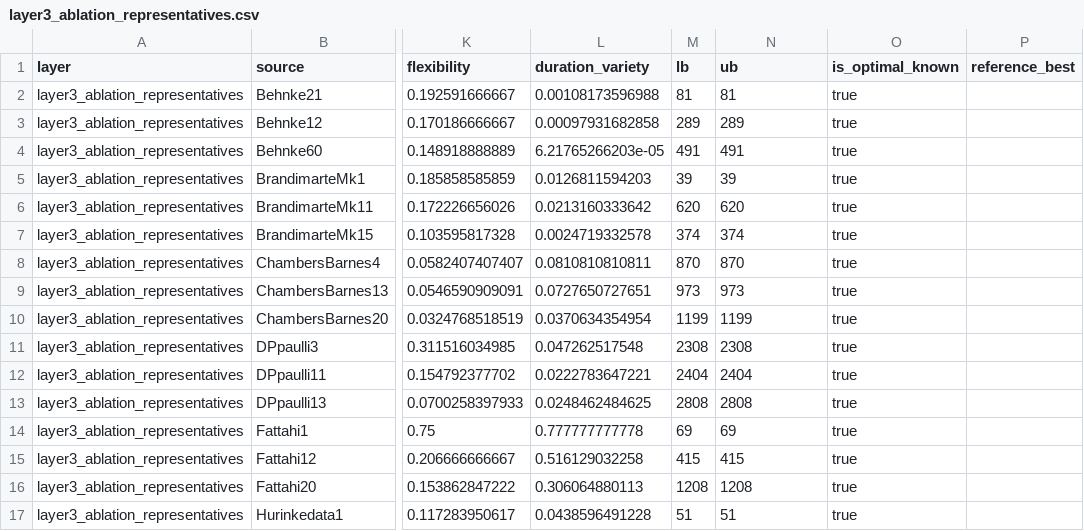
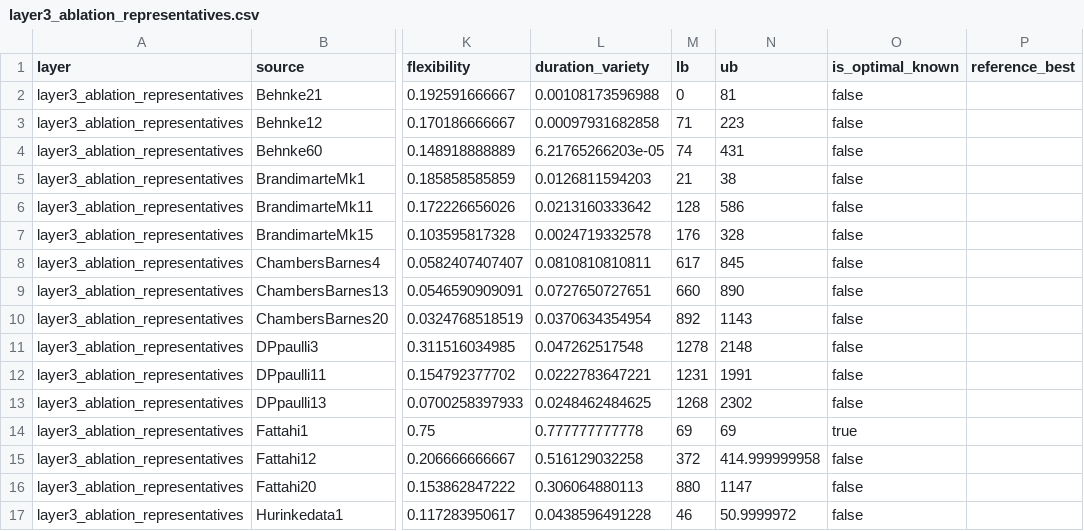
Before and after one commit to xuqqqqq/FJSSP-W, a CSV file: experiments/layer3_ablation_representatives.csv, drawn as a sheet; only a part is shown, gaps mark what is left out; the diff covers the shown part only; the diff names each change by its address in the sheet, - before the commit and + after, or states it on an @@ line.

```diff
--- a/experiments/layer3_ablation_representatives.csv
+++ b/experiments/layer3_ablation_representatives.csv
-M2 (lb): 81
+M2 (lb): 0
-O2:O13 (is_optimal_known): true
+O2:O13 (is_optimal_known): false
-M3 (lb): 289
+M3 (lb): 71
-N3 (ub): 289
+N3 (ub): 223
-M4 (lb): 491
+M4 (lb): 74
-N4 (ub): 491
+N4 (ub): 431
-M5 (lb): 39
+M5 (lb): 21
-N5 (ub): 39
+N5 (ub): 38
-M6 (lb): 620
+M6 (lb): 128
-N6 (ub): 620
+N6 (ub): 586
-M7 (lb): 374
+M7 (lb): 176
-N7 (ub): 374
+N7 (ub): 328
-M8 (lb): 870
+M8 (lb): 617
-N8 (ub): 870
+N8 (ub): 845
-M9 (lb): 973
+M9 (lb): 660
-N9 (ub): 973
+N9 (ub): 890
-M10 (lb): 1199
+M10 (lb): 892
-N10 (ub): 1199
+N10 (ub): 1143
-M11 (lb): 2308
+M11 (lb): 1278
-N11 (ub): 2308
+N11 (ub): 2148
-M12 (lb): 2404
+M12 (lb): 1231
-N12 (ub): 2404
+N12 (ub): 1991
-M13 (lb): 2808
+M13 (lb): 1268
-N13 (ub): 2808
+N13 (ub): 2302
-M15 (lb): 415
+M15 (lb): 372
-N15 (ub): 415
+N15 (ub): 414.999999958
-O15:O17 (is_optimal_known): true
+O15:O17 (is_optimal_known): false
-M16 (lb): 1208
+M16 (lb): 880
-N16 (ub): 1208
+N16 (ub): 1147
-M17 (lb): 51
+M17 (lb): 46
-N17 (ub): 51
+N17 (ub): 50.9999972
```
Also changed, not shown: 30 edited cells elsewhere in this file, experiments/layer1_competition30.csv, experiments/layer2_public402.csv, 4 other files.
